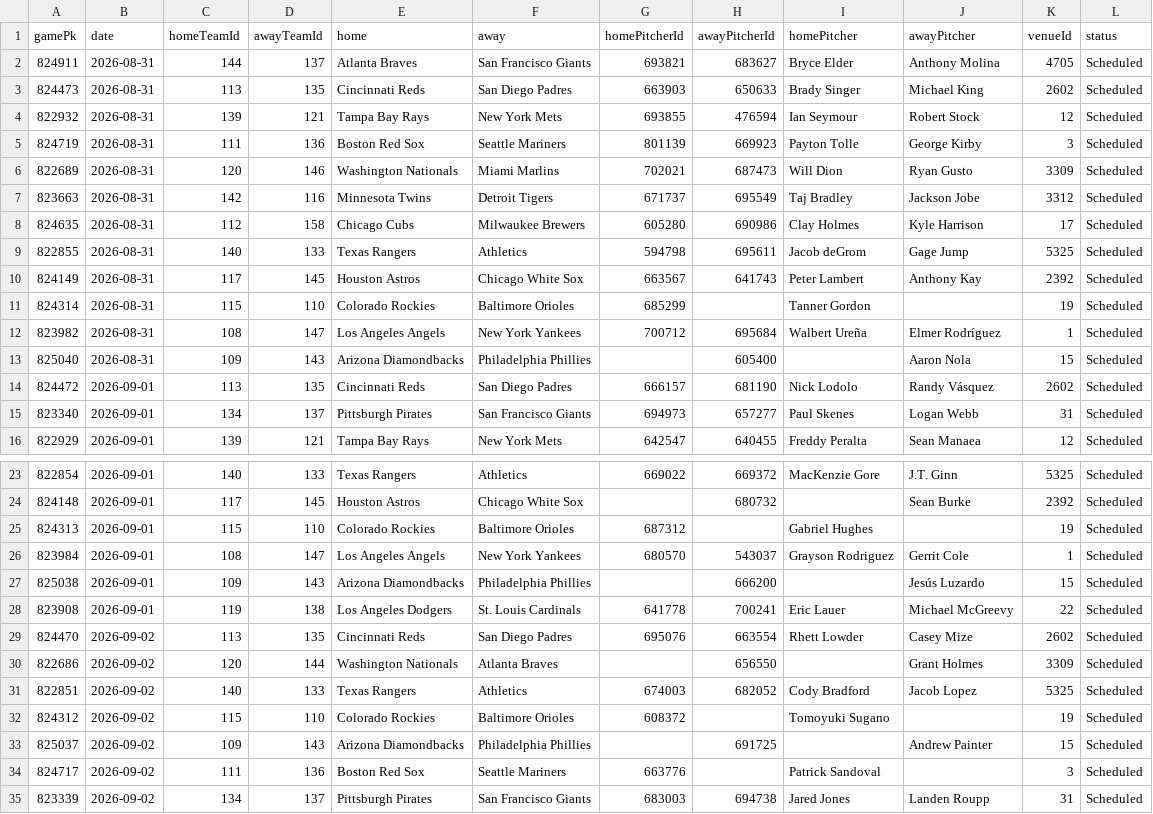
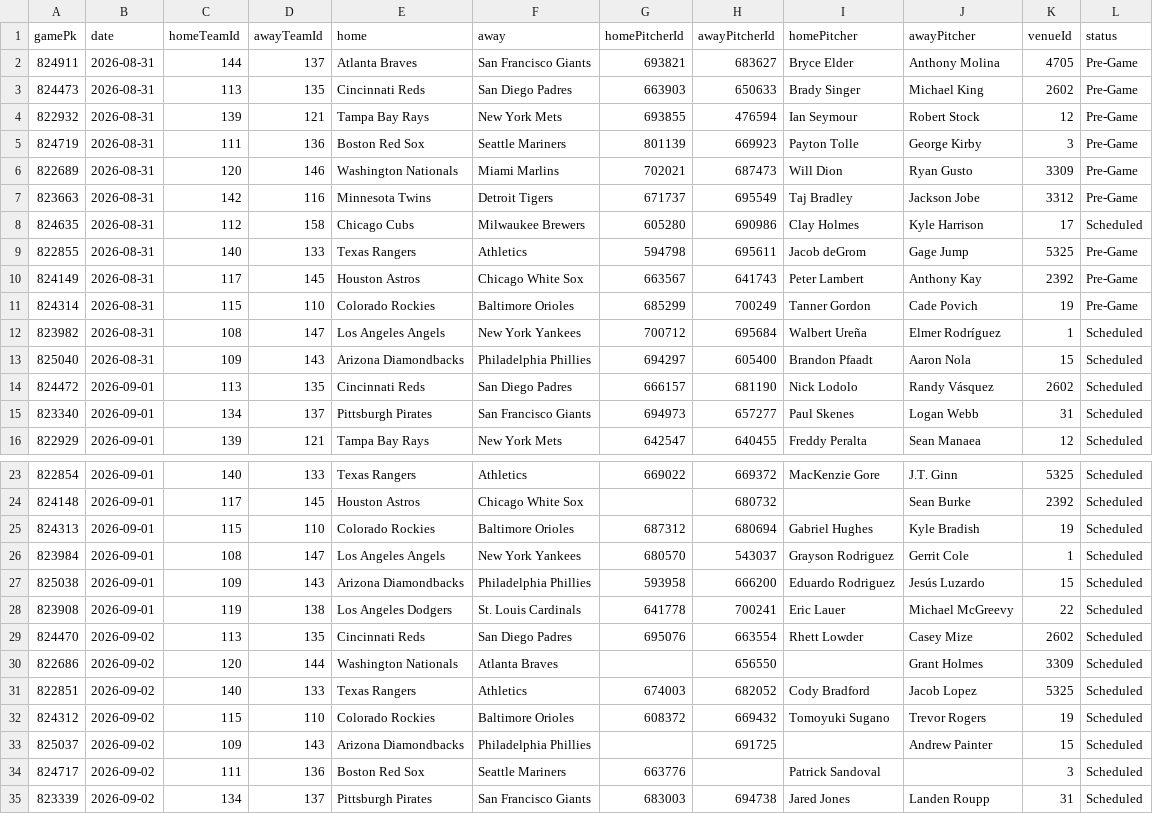
Before and after one commit to DanielTomaro13/MLB-Modelling, a CSV file: data/fixtures.csv, drawn as a sheet; only a part is shown, gaps mark what is left out.

```diff
--- a/data/fixtures.csv
+++ b/data/fixtures.csv
@@ -1,14 +1,14 @@
 gamePk,date,homeTeamId,awayTeamId,home,away,homePitcherId,awayPitcherId,homePitcher,awayPitcher,venueId,status
-824911,2026-08-31,144,137,Atlanta Braves,San Francisco Giants,693821,683627,Bryce Elder,Anthony Molina,4705,Scheduled
-824473,2026-08-31,113,135,Cincinnati Reds,San Diego Padres,663903,650633,Brady Singer,Michael King,2602,Scheduled
-822932,2026-08-31,139,121,Tampa Bay Rays,New York Mets,693855,476594,Ian Seymour,Robert Stock,12,Scheduled
-824719,2026-08-31,111,136,Boston Red Sox,Seattle Mariners,801139,669923,Payton Tolle,George Kirby,3,Scheduled
-822689,2026-08-31,120,146,Washington Nationals,Miami Marlins,702021,687473,Will Dion,Ryan Gusto,3309,Scheduled
-823663,2026-08-31,142,116,Minnesota Twins,Detroit Tigers,671737,695549,Taj Bradley,Jackson Jobe,3312,Scheduled
+824911,2026-08-31,144,137,Atlanta Braves,San Francisco Giants,693821,683627,Bryce Elder,Anthony Molina,4705,Pre-Game
+824473,2026-08-31,113,135,Cincinnati Reds,San Diego Padres,663903,650633,Brady Singer,Michael King,2602,Pre-Game
+822932,2026-08-31,139,121,Tampa Bay Rays,New York Mets,693855,476594,Ian Seymour,Robert Stock,12,Pre-Game
+824719,2026-08-31,111,136,Boston Red Sox,Seattle Mariners,801139,669923,Payton Tolle,George Kirby,3,Pre-Game
+822689,2026-08-31,120,146,Washington Nationals,Miami Marlins,702021,687473,Will Dion,Ryan Gusto,3309,Pre-Game
+823663,2026-08-31,142,116,Minnesota Twins,Detroit Tigers,671737,695549,Taj Bradley,Jackson Jobe,3312,Pre-Game
 824635,2026-08-31,112,158,Chicago Cubs,Milwaukee Brewers,605280,690986,Clay Holmes,Kyle Harrison,17,Scheduled
-822855,2026-08-31,140,133,Texas Rangers,Athletics,594798,695611,Jacob deGrom,Gage Jump,5325,Scheduled
-824149,2026-08-31,117,145,Houston Astros,Chicago White Sox,663567,641743,Peter Lambert,Anthony Kay,2392,Scheduled
-824314,2026-08-31,115,110,Colorado Rockies,Baltimore Orioles,685299,,Tanner Gordon,,19,Scheduled
+822855,2026-08-31,140,133,Texas Rangers,Athletics,594798,695611,Jacob deGrom,Gage Jump,5325,Pre-Game
+824149,2026-08-31,117,145,Houston Astros,Chicago White Sox,663567,641743,Peter Lambert,Anthony Kay,2392,Pre-Game
+824314,2026-08-31,115,110,Colorado Rockies,Baltimore Orioles,685299,700249,Tanner Gordon,Cade Povich,19,Pre-Game
 823982,2026-08-31,108,147,Los Angeles Angels,New York Yankees,700712,695684,Walbert Ureña,Elmer Rodríguez,1,Scheduled
-825040,2026-08-31,109,143,Arizona Diamondbacks,Philadelphia Phillies,,605400,,Aaron Nola,15,Scheduled
+825040,2026-08-31,109,143,Arizona Diamondbacks,Philadelphia Phillies,694297,605400,Brandon Pfaadt,Aaron Nola,15,Scheduled
 824472,2026-09-01,113,135,Cincinnati Reds,San Diego Padres,666157,681190,Nick Lodolo,Randy Vásquez,2602,Scheduled
@@ -24,5 +24,5 @@ gamePk,date,homeTeamId,awayTeamId,home,away,homePitcherId,awayPitcherId,homePitc
 824148,2026-09-01,117,145,Houston Astros,Chicago White Sox,,680732,,Sean Burke,2392,Scheduled
-824313,2026-09-01,115,110,Colorado Rockies,Baltimore Orioles,687312,,Gabriel Hughes,,19,Scheduled
+824313,2026-09-01,115,110,Colorado Rockies,Baltimore Orioles,687312,680694,Gabriel Hughes,Kyle Bradish,19,Scheduled
 823984,2026-09-01,108,147,Los Angeles Angels,New York Yankees,680570,543037,Grayson Rodriguez,Gerrit Cole,1,Scheduled
-825038,2026-09-01,109,143,Arizona Diamondbacks,Philadelphia Phillies,,666200,,Jesús Luzardo,15,Scheduled
+825038,2026-09-01,109,143,Arizona Diamondbacks,Philadelphia Phillies,593958,666200,Eduardo Rodriguez,Jesús Luzardo,15,Scheduled
 823908,2026-09-01,119,138,Los Angeles Dodgers,St. Louis Cardinals,641778,700241,Eric Lauer,Michael McGreevy,22,Scheduled
@@ -31,3 +31,3 @@ gamePk,date,homeTeamId,awayTeamId,home,away,homePitcherId,awayPitcherId,homePitc
 822851,2026-09-02,140,133,Texas Rangers,Athletics,674003,682052,Cody Bradford,Jacob Lopez,5325,Scheduled
-824312,2026-09-02,115,110,Colorado Rockies,Baltimore Orioles,608372,,Tomoyuki Sugano,,19,Scheduled
+824312,2026-09-02,115,110,Colorado Rockies,Baltimore Orioles,608372,669432,Tomoyuki Sugano,Trevor Rogers,19,Scheduled
 825037,2026-09-02,109,143,Arizona Diamondbacks,Philadelphia Phillies,,691725,,Andrew Painter,15,Scheduled
```
Also changed, not shown: reports/predictions.csv, 2 other files.
